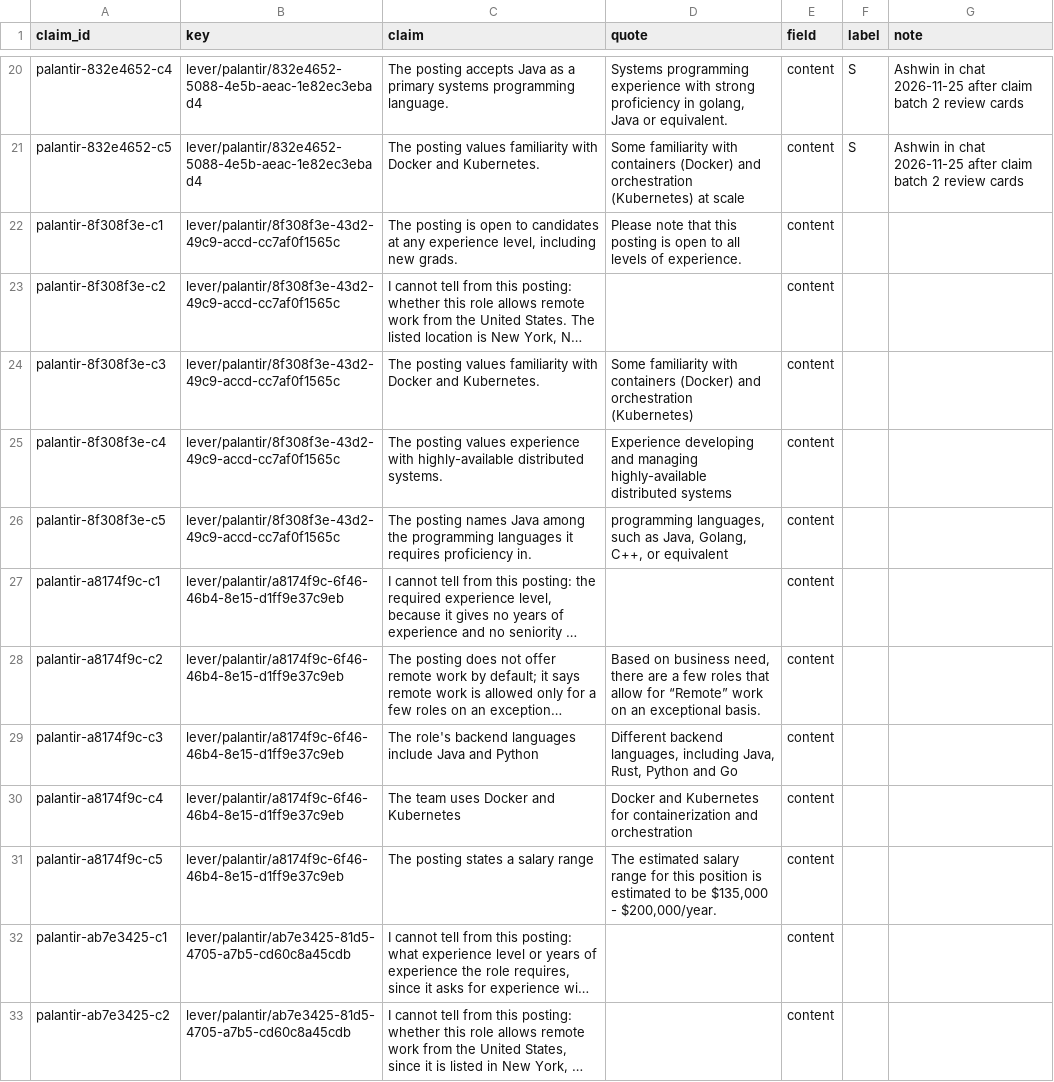
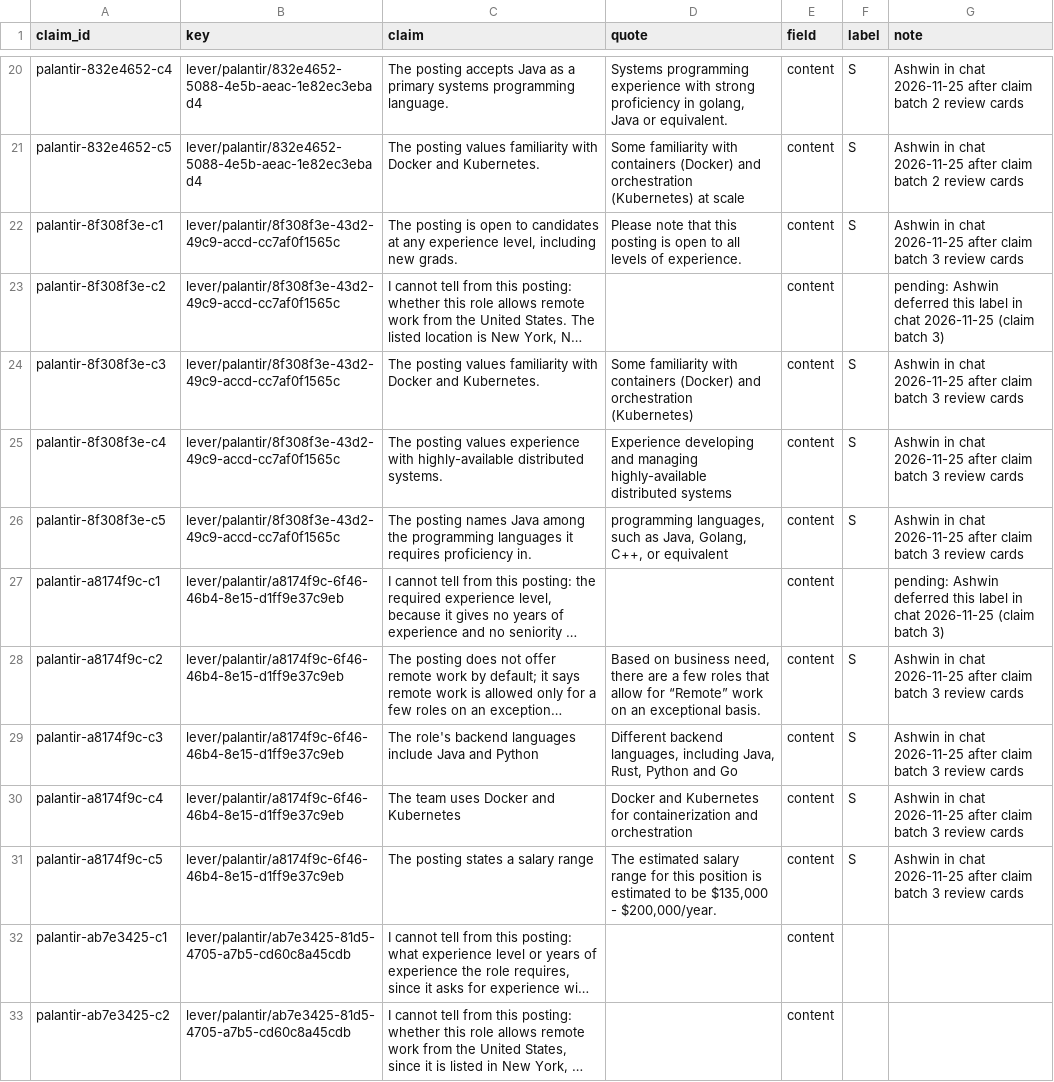
Before and after one commit to nikbearbrown/info-7375-prompt-engineering-for-generative-ai, a CSV file: fall-2026/ashwin-t/js3-filter-tool-score/shortlist/claim-sheet.csv, drawn as a sheet; only a part is shown, gaps mark what is left out; long unchanged cells end in …; the diff names each change by its address in the sheet, - before the commit and + after, or states it on an @@ line.

```diff
--- a/fall-2026/ashwin-t/js3-filter-tool-score/shortlist/claim-sheet.csv
+++ b/fall-2026/ashwin-t/js3-filter-tool-score/shortlist/claim-sheet.csv
-F22 (label): (empty)
+F22 (label): S
-G22 (note): (empty)
+G22 (note): Ashwin in chat 2026-11-25 after claim batch 3 review cards
-G23 (note): (empty)
+G23 (note): pending: Ashwin deferred this label in chat 2026-11-25 (claim batch 3)
-F24:F26 (label): (empty)
+F24:F26 (label): S
-G24:G26 (note): (empty)
+G24:G26 (note): Ashwin in chat 2026-11-25 after claim batch 3 review cards
-G27 (note): (empty)
+G27 (note): pending: Ashwin deferred this label in chat 2026-11-25 (claim batch 3)
-F28:F31 (label): (empty)
+F28:F31 (label): S
-G28:G31 (note): (empty)
+G28:G31 (note): Ashwin in chat 2026-11-25 after claim batch 3 review cards
```
